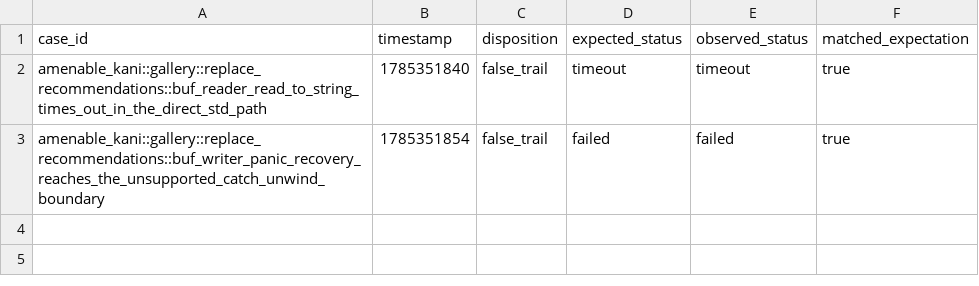
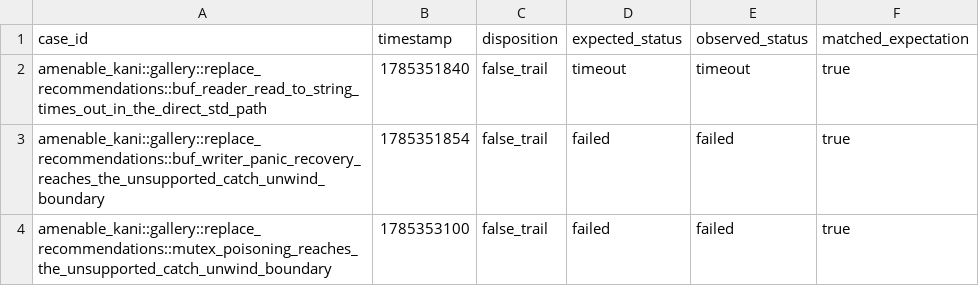
Before and after one commit to crumplecup/amenable, a CSV file: artifacts/kani-gallery-results.csv, drawn as a sheet; the diff names each change by its address in the sheet, - before the commit and + after, or states it on an @@ line.

Commit message:
feat(amenable_kani): record sync lock failure trails in the gallery

```diff
--- a/artifacts/kani-gallery-results.csv
+++ b/artifacts/kani-gallery-results.csv
+row 4: amenable_kani::gallery::replace_recommendations::mutex_poisoning_reaches_the_unsupported_catch_unwind_boundary | 1785353100 | false_trail | failed | failed | true
```
Also changed, not shown: artifacts/kani-verification-results.csv, 3 other files.
